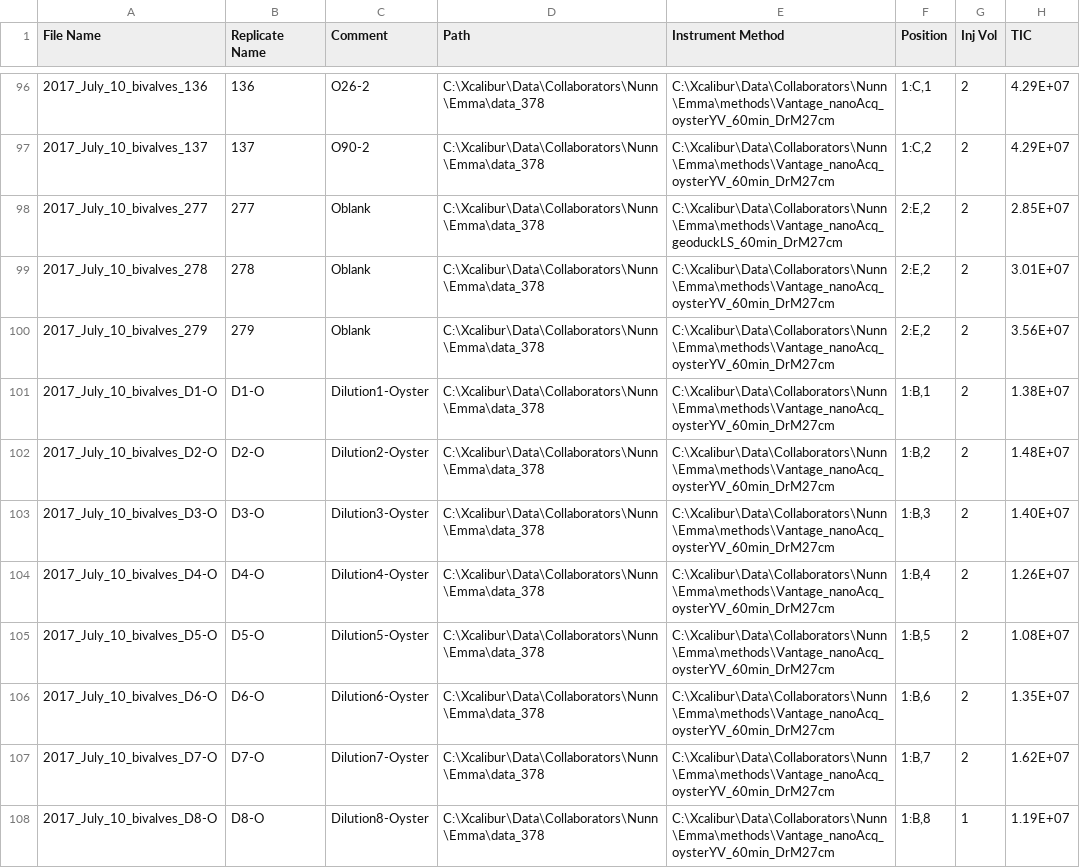
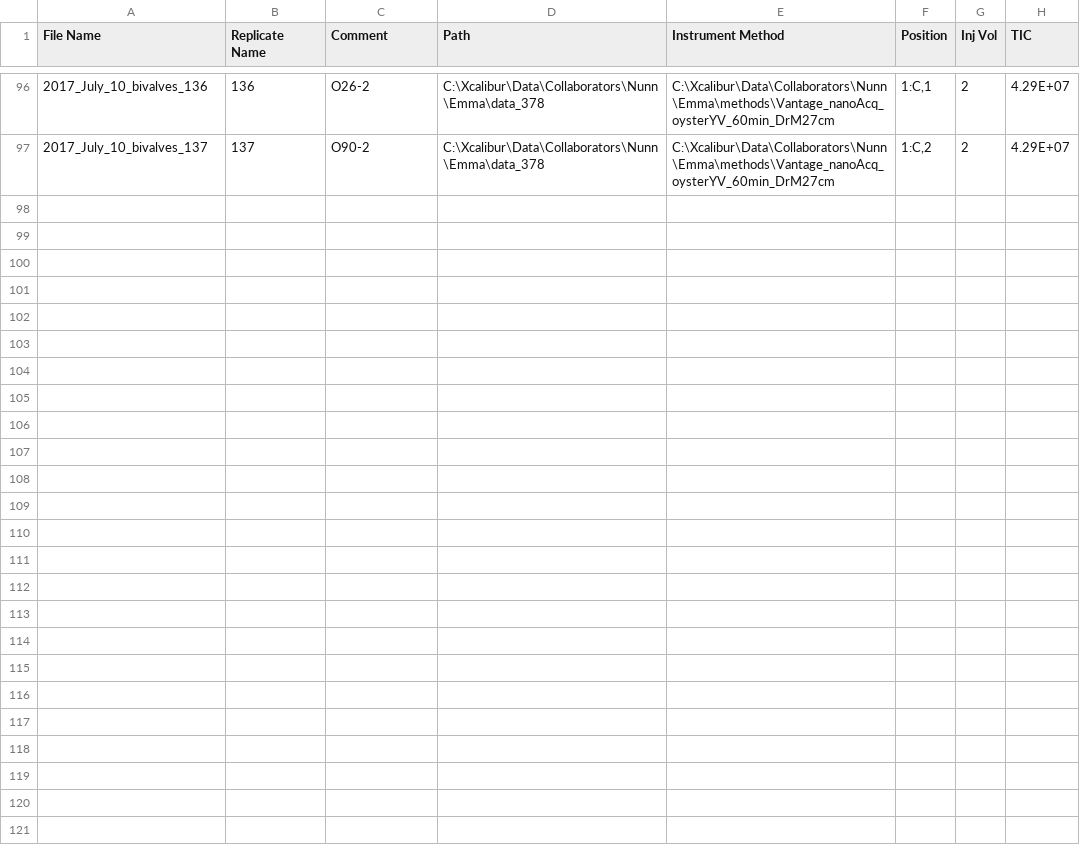
Before and after one commit to RobertsLab/project-oyster-oa, a CSV file: analyses/DNR_SRM_20170902/2017-07-28-SRM-Samples-Sequence-File.csv, drawn as a sheet; only a part is shown, gaps mark what is left out.

Commit message:
removed corresponding rows for files that wouldn’t be analyzed

```diff
--- a/analyses/DNR_SRM_20170902/2017-07-28-SRM-Samples-Sequence-File.csv
+++ b/analyses/DNR_SRM_20170902/2017-07-28-SRM-Samples-Sequence-File.csv
@@ -97,12 +97 @@
 2017_July_10_bivalves_137,137,O90-2,C:\Xcalibur\Data\Collaborators\Nunn\Emma\data_378,C:\Xcalibur\Data\Collaborators\Nunn\Emma\methods\Vantage_nanoAcq_oysterYV_60min_DrM27cm,"1:C,2",2,4.29E+07
-2017_July_10_bivalves_277,277,Oblank,C:\Xcalibur\Data\Collaborators\Nunn\Emma\data_378,C:\Xcalibur\Data\Collaborators\Nunn\Emma\methods\Vantage_nanoAcq_geoduckLS_60min_DrM27cm,"2:E,2",2,2.85E+07
-2017_July_10_bivalves_278,278,Oblank,C:\Xcalibur\Data\Collaborators\Nunn\Emma\data_378,C:\Xcalibur\Data\Collaborators\Nunn\Emma\methods\Vantage_nanoAcq_oysterYV_60min_DrM27cm,"2:E,2",2,3.01E+07
-2017_July_10_bivalves_279,279,Oblank,C:\Xcalibur\Data\Collaborators\Nunn\Emma\data_378,C:\Xcalibur\Data\Collaborators\Nunn\Emma\methods\Vantage_nanoAcq_oysterYV_60min_DrM27cm,"2:E,2",2,3.56E+07
-2017_July_10_bivalves_D1-O,D1-O,Dilution1-Oyster,C:\Xcalibur\Data\Collaborators\Nunn\Emma\data_378,C:\Xcalibur\Data\Collaborators\Nunn\Emma\methods\Vantage_nanoAcq_oysterYV_60min_DrM27cm,"1:B,1",2,1.38E+07
-2017_July_10_bivalves_D2-O,D2-O,Dilution2-Oyster,C:\Xcalibur\Data\Collaborators\Nunn\Emma\data_378,C:\Xcalibur\Data\Collaborators\Nunn\Emma\methods\Vantage_nanoAcq_oysterYV_60min_DrM27cm,"1:B,2",2,1.48E+07
-2017_July_10_bivalves_D3-O,D3-O,Dilution3-Oyster,C:\Xcalibur\Data\Collaborators\Nunn\Emma\data_378,C:\Xcalibur\Data\Collaborators\Nunn\Emma\methods\Vantage_nanoAcq_oysterYV_60min_DrM27cm,"1:B,3",2,1.40E+07
-2017_July_10_bivalves_D4-O,D4-O,Dilution4-Oyster,C:\Xcalibur\Data\Collaborators\Nunn\Emma\data_378,C:\Xcalibur\Data\Collaborators\Nunn\Emma\methods\Vantage_nanoAcq_oysterYV_60min_DrM27cm,"1:B,4",2,1.26E+07
-2017_July_10_bivalves_D5-O,D5-O,Dilution5-Oyster,C:\Xcalibur\Data\Collaborators\Nunn\Emma\data_378,C:\Xcalibur\Data\Collaborators\Nunn\Emma\methods\Vantage_nanoAcq_oysterYV_60min_DrM27cm,"1:B,5",2,1.08E+07
-2017_July_10_bivalves_D6-O,D6-O,Dilution6-Oyster,C:\Xcalibur\Data\Collaborators\Nunn\Emma\data_378,C:\Xcalibur\Data\Collaborators\Nunn\Emma\methods\Vantage_nanoAcq_oysterYV_60min_DrM27cm,"1:B,6",2,1.35E+07
-2017_July_10_bivalves_D7-O,D7-O,Dilution7-Oyster,C:\Xcalibur\Data\Collaborators\Nunn\Emma\data_378,C:\Xcalibur\Data\Collaborators\Nunn\Emma\methods\Vantage_nanoAcq_oysterYV_60min_DrM27cm,"1:B,7",2,1.62E+07
-2017_July_10_bivalves_D8-O,D8-O,Dilution8-Oyster,C:\Xcalibur\Data\Collaborators\Nunn\Emma\data_378,C:\Xcalibur\Data\Collaborators\Nunn\Emma\methods\Vantage_nanoAcq_oysterYV_60min_DrM27cm,"1:B,8",1,1.19E+07
```
